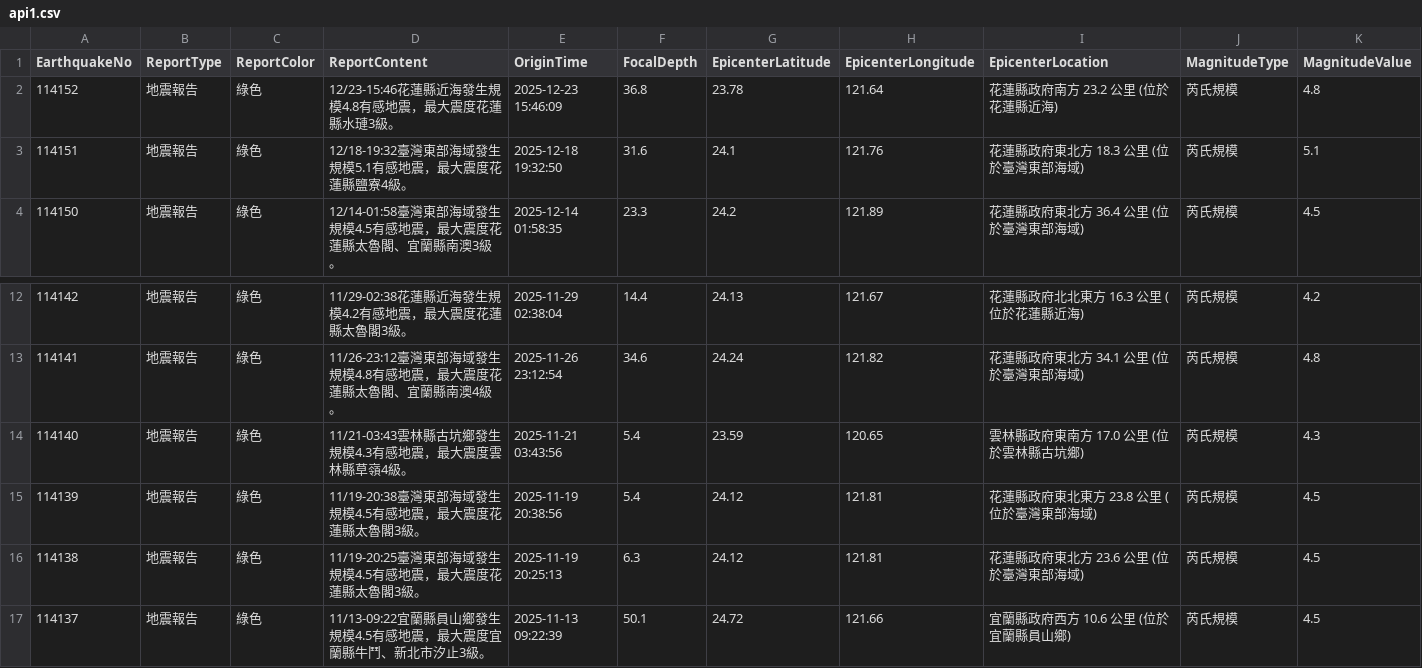
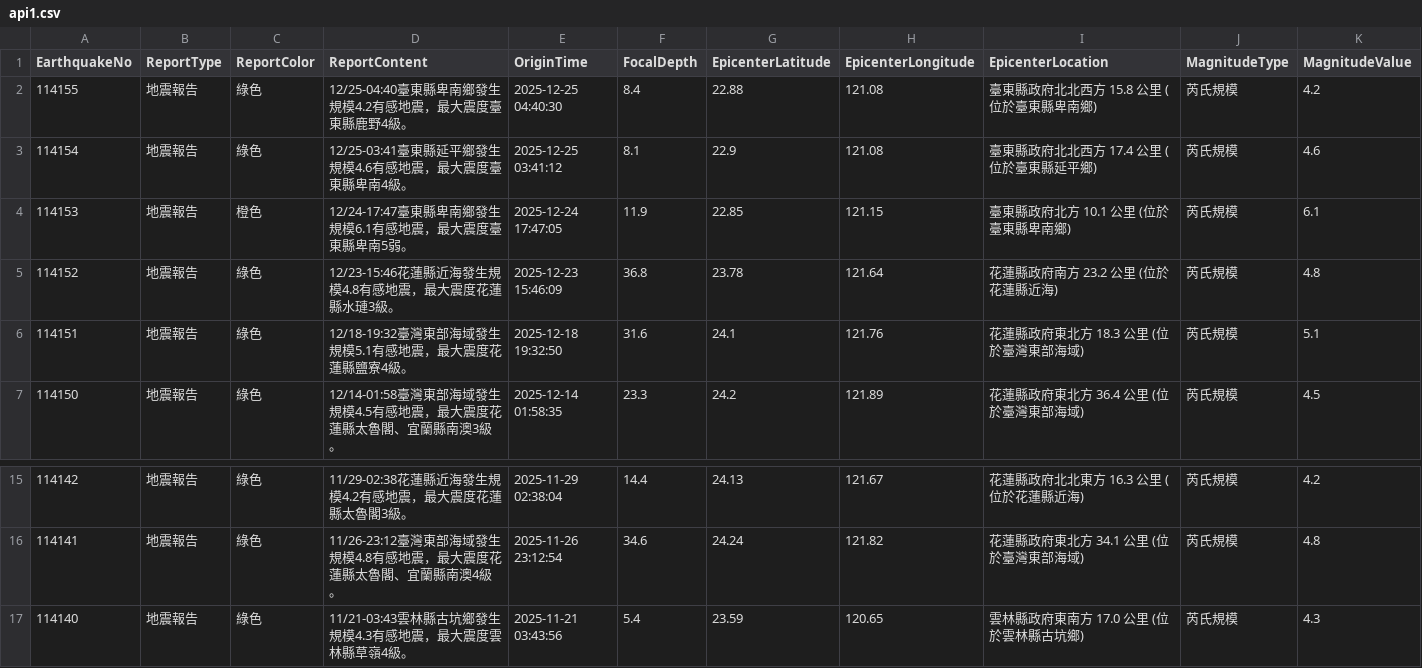
Before and after one commit to FatFang/crawler, a CSV file: api1.csv, drawn as a sheet; only a part is shown, gaps mark what is left out; removed rows and columns are numbered as before the commit, all else as after; rows hold the shown columns only; the diff names each change by its address in the sheet, - before the commit and + after, or states it on an @@ line.

Commit message:
Update api1.csv by bot

```diff
--- a/api1.csv
+++ b/api1.csv
+row 2: 114155 | 地震報告 | 綠色 | 12/25-04:40臺東縣卑南鄉發生規模4.2有感地震，最大震度臺東縣鹿野4級。 | 2025-12-25 04:40:30 | 8.4 | 22.88 | 121.08 | 臺東縣政府北北西方 15.8 公里 (位於臺東縣卑南鄉) | 芮氏規模 | 4.2
+row 3: 114154 | 地震報告 | 綠色 | 12/25-03:41臺東縣延平鄉發生規模4.6有感地震，最大震度臺東縣卑南4級。 | 2025-12-25 03:41:12 | 8.1 | 22.9 | 121.08 | 臺東縣政府北北西方 17.4 公里 (位於臺東縣延平鄉) | 芮氏規模 | 4.6
+row 4: 114153 | 地震報告 | 橙色 | 12/24-17:47臺東縣卑南鄉發生規模6.1有感地震，最大震度臺東縣卑南5弱。 | 2025-12-24 17:47:05 | 11.9 | 22.85 | 121.15 | 臺東縣政府北方 10.1 公里 (位於臺東縣卑南鄉) | 芮氏規模 | 6.1
-row 15: 114139 | 地震報告 | 綠色 | 11/19-20:38臺灣東部海域發生規模4.5有感地震，最大震度花蓮縣太魯閣3級。 | 2025-11-19 20:38:56 | 5.4 | 24.12 | 121.81 | 花蓮縣政府東北東方 23.8 公里 (位於臺灣東部海域) | 芮氏規模 | 4.5
-row 16: 114138 | 地震報告 | 綠色 | 11/19-20:25臺灣東部海域發生規模4.5有感地震，最大震度花蓮縣太魯閣3級。 | 2025-11-19 20:25:13 | 6.3 | 24.12 | 121.81 | 花蓮縣政府東北方 23.6 公里 (位於臺灣東部海域) | 芮氏規模 | 4.5
-row 17: 114137 | 地震報告 | 綠色 | 11/13-09:22宜蘭縣員山鄉發生規模4.5有感地震，最大震度宜蘭縣牛鬥、新北市汐止3級。 | 2025-11-13 09:22:39 | 50.1 | 24.72 | 121.66 | 宜蘭縣政府西方 10.6 公里 (位於宜蘭縣員山鄉) | 芮氏規模 | 4.5
```
